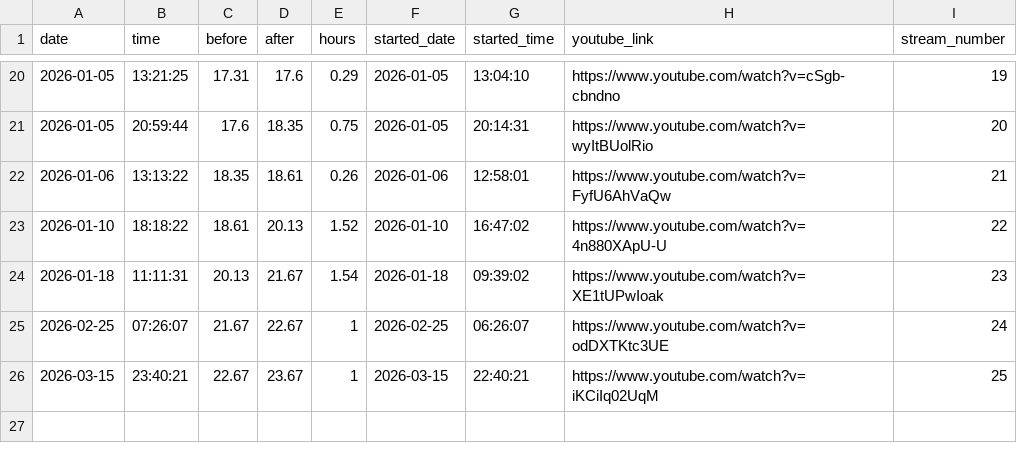
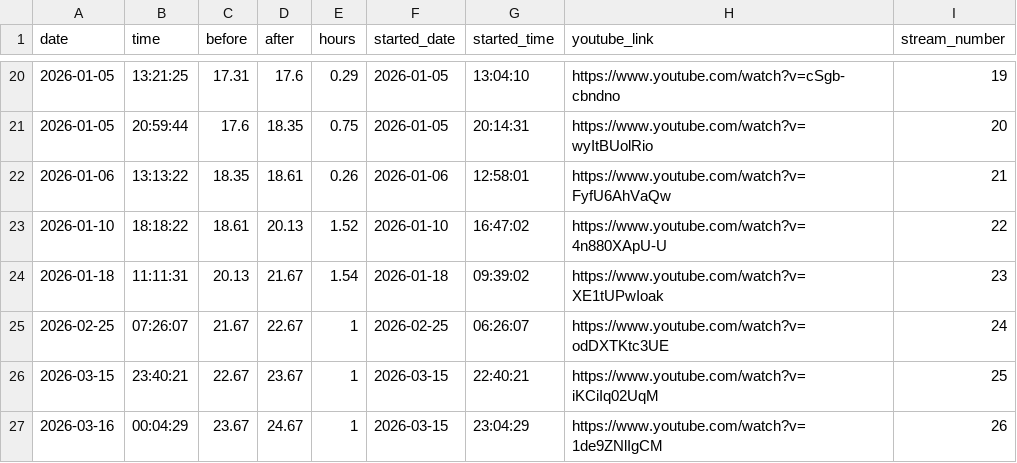
Before and after one commit to nebiyuelias1/Mandarin-progression, a CSV file: public/streaming_sessions.csv, drawn as a sheet; only a part is shown, gaps mark what is left out.

Commit message:
Record stream 26

```diff
--- a/public/streaming_sessions.csv
+++ b/public/streaming_sessions.csv
@@ -26 +26,2 @@ date,time,before,after,hours,started_date,started_time,youtube_link,stream_numbe
 2026-03-15,23:40:21,22.67,23.67,1,2026-03-15,22:40:21,https://www.youtube.com/watch?v=iKCiIq02UqM,25
+2026-03-16,00:04:29,23.67,24.67,1,2026-03-15,23:04:29,https://www.youtube.com/watch?v=1de9ZNlIgCM,26
```
